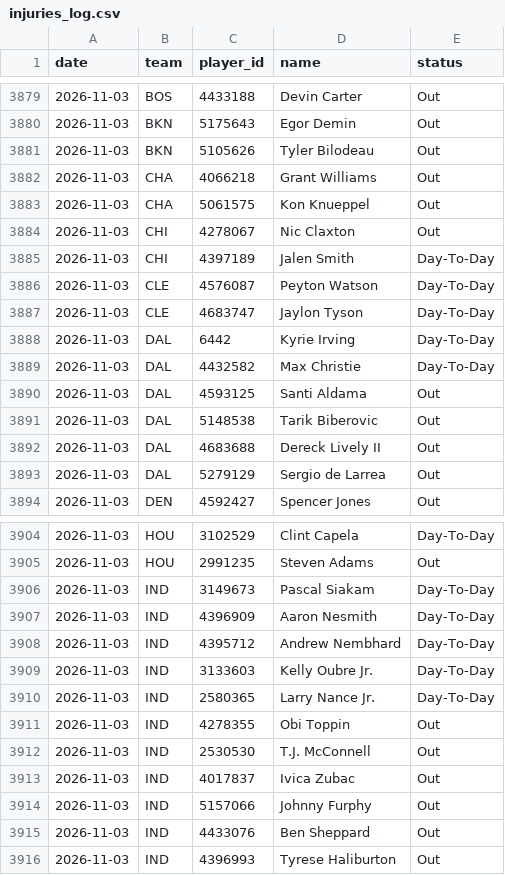
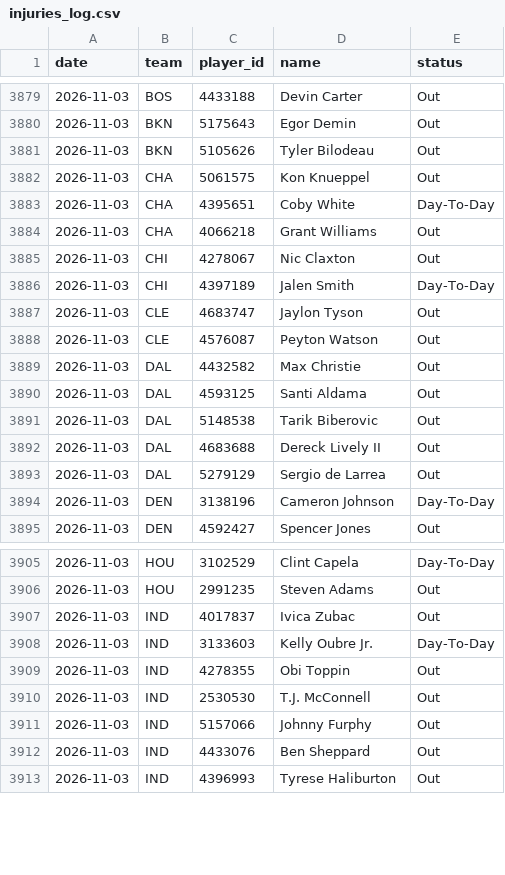
Before and after one commit to DEMON-X13/nba-hub, a CSV file: data/injuries_log.csv, drawn as a sheet; only a part is shown, gaps mark what is left out; the diff covers the shown part only.

```diff
--- a/data/injuries_log.csv
+++ b/data/injuries_log.csv
@@ -3881,10 +3881,10 @@ date,team,player_id,name,status
 2026-11-03,BKN,5105626,Tyler Bilodeau,Out
+2026-11-03,CHA,5061575,Kon Knueppel,Out
+2026-11-03,CHA,4395651,Coby White,Day-To-Day
 2026-11-03,CHA,4066218,Grant Williams,Out
-2026-11-03,CHA,5061575,Kon Knueppel,Out
 2026-11-03,CHI,4278067,Nic Claxton,Out
 2026-11-03,CHI,4397189,Jalen Smith,Day-To-Day
-2026-11-03,CLE,4576087,Peyton Watson,Day-To-Day
-2026-11-03,CLE,4683747,Jaylon Tyson,Day-To-Day
-2026-11-03,DAL,6442,Kyrie Irving,Day-To-Day
-2026-11-03,DAL,4432582,Max Christie,Day-To-Day
+2026-11-03,CLE,4683747,Jaylon Tyson,Out
+2026-11-03,CLE,4576087,Peyton Watson,Out
+2026-11-03,DAL,4432582,Max Christie,Out
 2026-11-03,DAL,4593125,Santi Aldama,Out
@@ -3893,2 +3893,3 @@ date,team,player_id,name,status
 2026-11-03,DAL,5279129,Sergio de Larrea,Out
+2026-11-03,DEN,3138196,Cameron Johnson,Day-To-Day
 2026-11-03,DEN,4592427,Spencer Jones,Out
@@ -3905,10 +3906,6 @@ date,team,player_id,name,status
 2026-11-03,HOU,2991235,Steven Adams,Out
-2026-11-03,IND,3149673,Pascal Siakam,Day-To-Day
-2026-11-03,IND,4396909,Aaron Nesmith,Day-To-Day
-2026-11-03,IND,4395712,Andrew Nembhard,Day-To-Day
+2026-11-03,IND,4017837,Ivica Zubac,Out
 2026-11-03,IND,3133603,Kelly Oubre Jr.,Day-To-Day
-2026-11-03,IND,2580365,Larry Nance Jr.,Day-To-Day
 2026-11-03,IND,4278355,Obi Toppin,Out
 2026-11-03,IND,2530530,T.J. McConnell,Out
-2026-11-03,IND,4017837,Ivica Zubac,Out
 2026-11-03,IND,5157066,Johnny Furphy,Out
```
Also changed, not shown: 4 added rows, 2 removed rows, 3 moved rows and 2 edited cells elsewhere in this file, data/predictions.csv, 14 other files.
